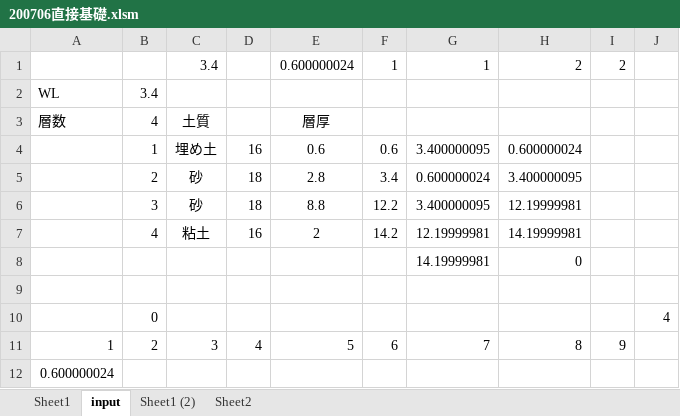
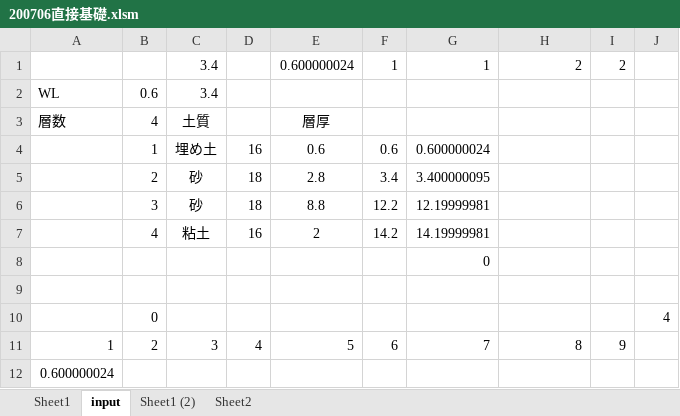
Before and after one commit to scipio104/excel_foudation, an Excel workbook: 200706直接基礎.xlsm, sheet input, drawn as a sheet; values as stored, in another font and other column widths than the file's, no borders; charts and pictures not drawn; removed rows and columns are numbered as before the commit, all else as after; the diff names each change by its address in the sheet, - before the commit and + after, or states it on an @@ line.

```diff
--- a/200706直接基礎.xlsm (sheet input)
+++ b/200706直接基礎.xlsm (sheet input)
-B2: 3.4
+B2: 0.6
-C2: (empty)
+C2: 3.4
-G4: 3.400000095
+G4: 0.600000024
-H4: 0.600000024
+H4: (empty)
-G5: 0.600000024
+G5: 3.400000095
-H5: 3.400000095
+H5: (empty)
-G6: 3.400000095
+G6: 12.19999981
-H6: 12.19999981
+H6: (empty)
-G7: 12.19999981
+G7: 14.19999981
-H7: 14.19999981
+H7: (empty)
-row 8:  |  |  |  |  |  | 14.19999981 | 0
+row 8:  |  |  |  |  |  | 0
```
Also changed, not shown: sheet Sheet1 (2), formulas that keep their value, charts or pictures.
